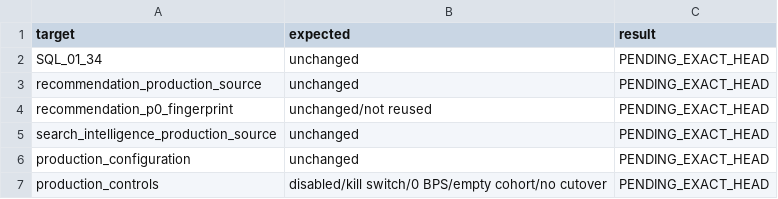
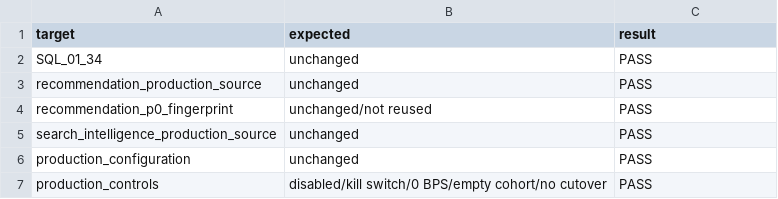
Before and after one commit to gycha0109-beep/journey-connect-backend, a TSV file: verification/dp4/DP4_PROTECTED_DIFF.tsv, drawn as a sheet.

Commit message:
docs(dp4): record protected diff result

```diff
--- a/verification/dp4/DP4_PROTECTED_DIFF.tsv
+++ b/verification/dp4/DP4_PROTECTED_DIFF.tsv
@@ -1,7 +1,7 @@
 target	expected	result
-SQL_01_34	unchanged	PENDING_EXACT_HEAD
-recommendation_production_source	unchanged	PENDING_EXACT_HEAD
-recommendation_p0_fingerprint	unchanged/not reused	PENDING_EXACT_HEAD
-search_intelligence_production_source	unchanged	PENDING_EXACT_HEAD
-production_configuration	unchanged	PENDING_EXACT_HEAD
-production_controls	disabled/kill switch/0 BPS/empty cohort/no cutover	PENDING_EXACT_HEAD
+SQL_01_34	unchanged	PASS
+recommendation_production_source	unchanged	PASS
+recommendation_p0_fingerprint	unchanged/not reused	PASS
+search_intelligence_production_source	unchanged	PASS
+production_configuration	unchanged	PASS
+production_controls	disabled/kill switch/0 BPS/empty cohort/no cutover	PASS
```
